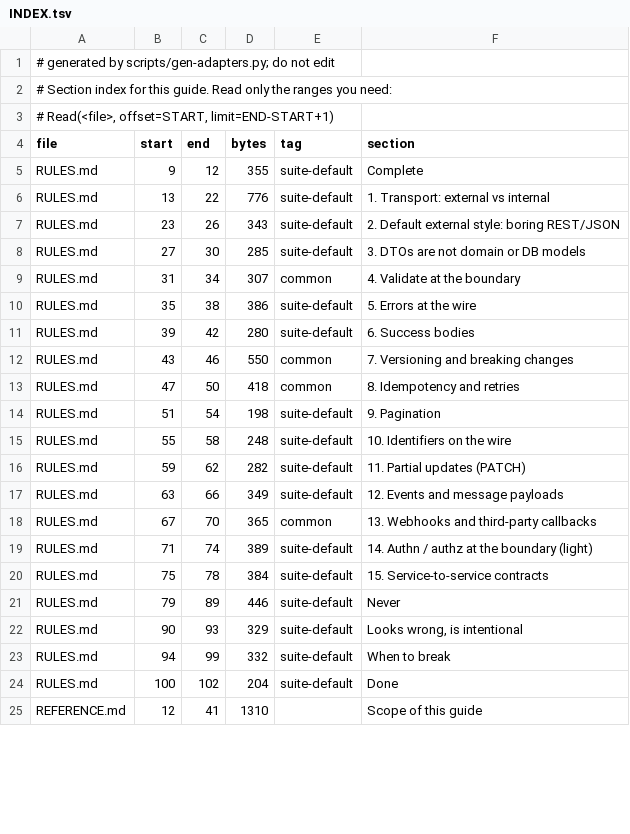
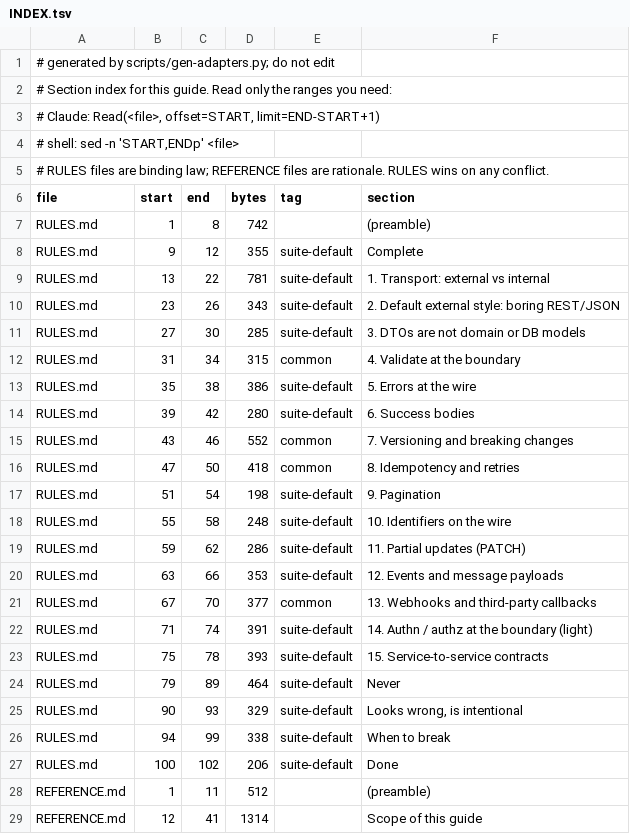
Before and after one commit to bcwongaa/LLM-dev-guides, a TSV file: guides/contracts/INDEX.tsv, drawn as a sheet; only a part is shown; the diff covers the shown part only.

```diff
--- a/guides/contracts/INDEX.tsv
+++ b/guides/contracts/INDEX.tsv
@@ -2,12 +2,15 @@
 # Section index for this guide. Read only the ranges you need:
-#   Read(<file>, offset=START, limit=END-START+1)
+#   Claude: Read(<file>, offset=START, limit=END-START+1)
+#   shell:  sed -n 'START,ENDp' <file>
+# RULES files are binding law; REFERENCE files are rationale. RULES wins on any conflict.
 file	start	end	bytes	tag	section
+RULES.md	1	8	742		(preamble)
 RULES.md	9	12	355	suite-default	Complete
-RULES.md	13	22	776	suite-default	1. Transport: external vs internal
+RULES.md	13	22	781	suite-default	1. Transport: external vs internal
 RULES.md	23	26	343	suite-default	2. Default external style: boring REST/JSON
 RULES.md	27	30	285	suite-default	3. DTOs are not domain or DB models
-RULES.md	31	34	307	common	4. Validate at the boundary
+RULES.md	31	34	315	common	4. Validate at the boundary
 RULES.md	35	38	386	suite-default	5. Errors at the wire
 RULES.md	39	42	280	suite-default	6. Success bodies
-RULES.md	43	46	550	common	7. Versioning and breaking changes
+RULES.md	43	46	552	common	7. Versioning and breaking changes
 RULES.md	47	50	418	common	8. Idempotency and retries
@@ -15,11 +18,12 @@ RULES.md	51	54	198	suite-default	9. Pagination
 RULES.md	55	58	248	suite-default	10. Identifiers on the wire
-RULES.md	59	62	282	suite-default	11. Partial updates (PATCH)
-RULES.md	63	66	349	suite-default	12. Events and message payloads
-RULES.md	67	70	365	common	13. Webhooks and third-party callbacks
-RULES.md	71	74	389	suite-default	14. Authn / authz at the boundary (light)
-RULES.md	75	78	384	suite-default	15. Service-to-service contracts
-RULES.md	79	89	446	suite-default	Never
+RULES.md	59	62	286	suite-default	11. Partial updates (PATCH)
+RULES.md	63	66	353	suite-default	12. Events and message payloads
+RULES.md	67	70	377	common	13. Webhooks and third-party callbacks
+RULES.md	71	74	391	suite-default	14. Authn / authz at the boundary (light)
+RULES.md	75	78	393	suite-default	15. Service-to-service contracts
+RULES.md	79	89	464	suite-default	Never
 RULES.md	90	93	329	suite-default	Looks wrong, is intentional
-RULES.md	94	99	332	suite-default	When to break
-RULES.md	100	102	204	suite-default	Done
-REFERENCE.md	12	41	1310		Scope of this guide
+RULES.md	94	99	338	suite-default	When to break
+RULES.md	100	102	206	suite-default	Done
+REFERENCE.md	1	11	512		(preamble)
+REFERENCE.md	12	41	1314		Scope of this guide
```
Also changed, not shown: 20 edited cells elsewhere in this file, guides/architecture/INDEX.tsv, guides/code-style/INDEX.tsv, 36 other files.
